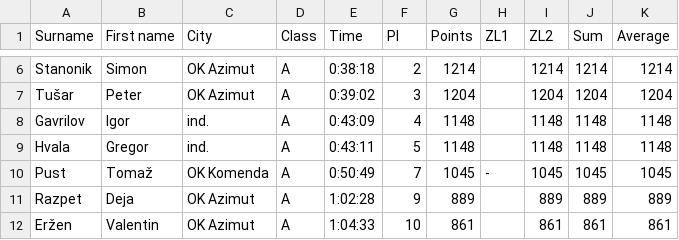
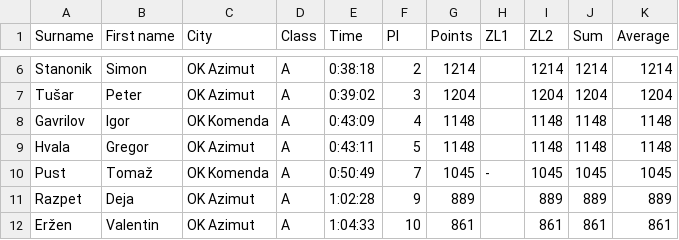
Before and after one commit to andrejborstnik/ZL, a CSV file: Stanja_racunana/StanjeLige2.csv, drawn as a sheet; only a part is shown, gaps mark what is left out; the diff covers the shown part only.

```diff
--- a/Stanja_racunana/StanjeLige2.csv
+++ b/Stanja_racunana/StanjeLige2.csv
@@ -7,4 +7,4 @@ Stanonik;Simon;OK Azimut;A;0:38:18;2;1214;;1214;1214;1214
 Tušar;Peter;OK Azimut;A;0:39:02;3;1204;;1204;1204;1204
-Gavrilov;Igor;ind.;A;0:43:09;4;1148;;1148;1148;1148
-Hvala;Gregor;ind.;A;0:43:11;5;1148;;1148;1148;1148
+Gavrilov;Igor;OK Komenda;A;0:43:09;4;1148;;1148;1148;1148
+Hvala;Gregor;OK Azimut;A;0:43:11;5;1148;;1148;1148;1148
 Pust;Tomaž;OK Komenda;A;0:50:49;7;1045;-;1045;1045;1045
```
Also changed, not shown: 13 edited cells elsewhere in this file, Stanja_racunana/StanjeLige1.csv, 1 other file.
